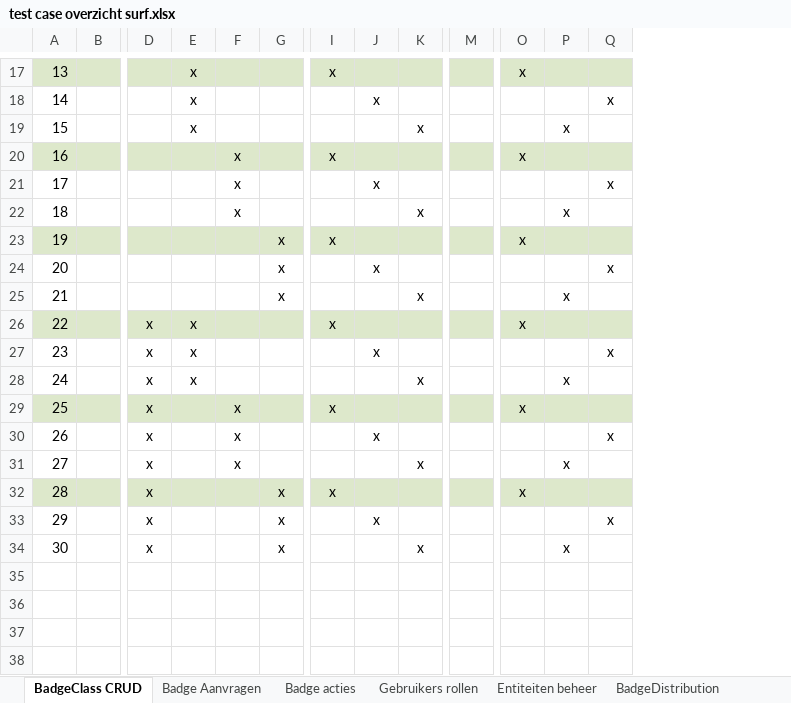
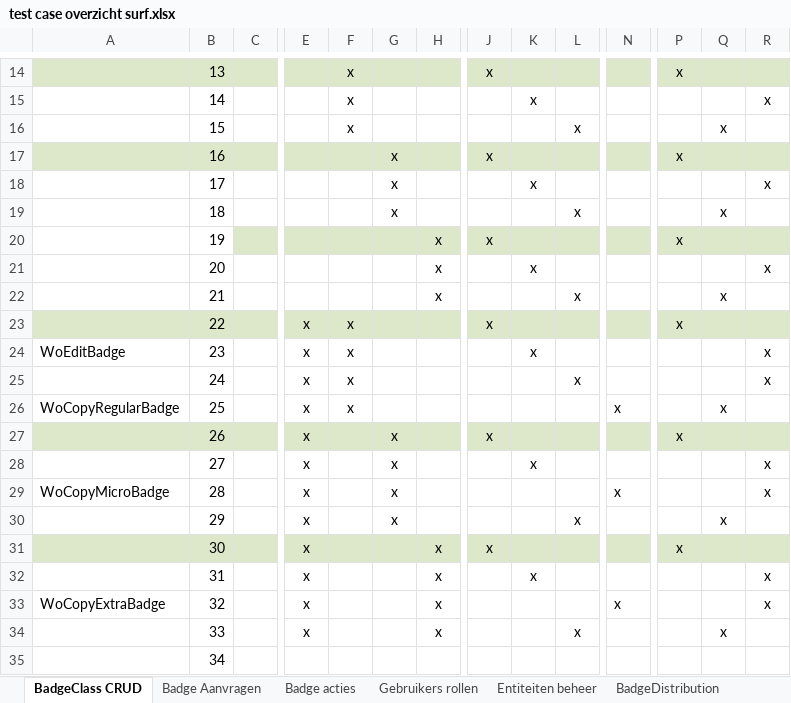
Before and after one commit to edubadges/edubadges-test, an Excel workbook: test case overzicht surf.xlsx, sheet BadgeClass CRUD, drawn as a sheet; only a part is shown, gaps mark what is left out; values as stored, in another font and other column widths than the file's, no borders; addresses are those after the commit; rows hold the shown columns only; the diff covers the shown part only; the diff names each change by its address in the sheet, - before the commit and + after, or states it on an @@ line.

```diff
--- a/test case overzicht surf.xlsx (sheet BadgeClass CRUD)
+++ b/test case overzicht surf.xlsx (sheet BadgeClass CRUD)
+column A, rows 24-26: WoEditBadge |  | WoCopyRegularBadge
-B20 fill: #DDE8CB
+B20 fill: none
-Q25: x
+Q25: (empty)
-R25: (empty)
+R25: x
-B26:R26 fill: #DDE8CB
+B26:R26 fill: none
-F26: (empty)
+F26: x
-G26: x
+G26: (empty)
-J26: x
+J26: (empty)
-N26: (empty)
+N26: x
-P26: x
+P26: (empty)
-Q26: (empty)
+Q26: x
-B27:R27 fill: none
+B27:R27 fill: #DDE8CB
-J27: (empty)
+J27: x
-K27: x
+K27: (empty)
-P27: (empty)
+P27: x
-R27: x
+R27: (empty)
-K28: (empty)
+K28: x
-L28: x
+L28: (empty)
-Q28: x
+Q28: (empty)
-R28: (empty)
+R28: x
+row 29: WoCopyMicroBadge | 28 |  | x |  | x |  |  |  |  | x |  |  | x
+row 30:  | 29 |  | x |  | x |  |  |  | x |  |  | x
-B31: 28
+B31: 30
-B32: 29
+B32: 31
+row 33: WoCopyExtraBadge | 32 |  | x |  |  | x |  |  |  | x |  |  | x
-B34: 30
+B34: 33
+row 35:  | 34
```
Also changed, not shown: 3 removed rows, 1 edited cell and cell formats elsewhere in this sheet, sheet Badge acties, sheet Entiteiten beheer.
